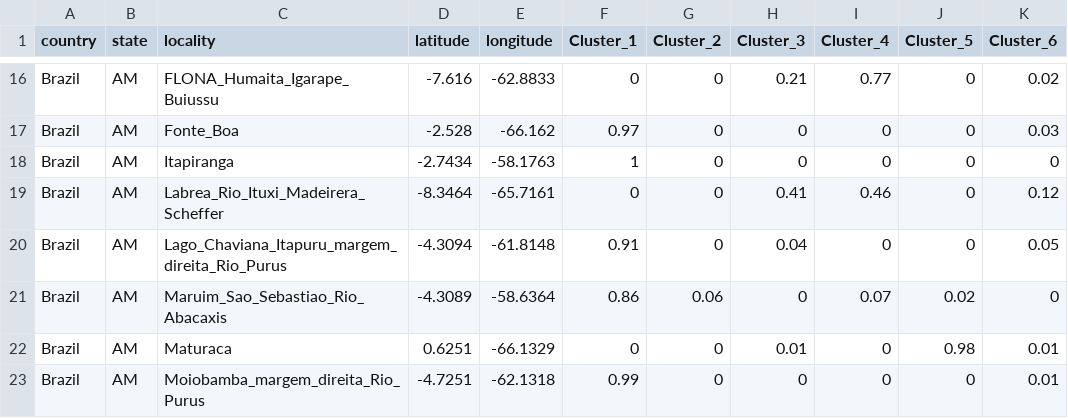
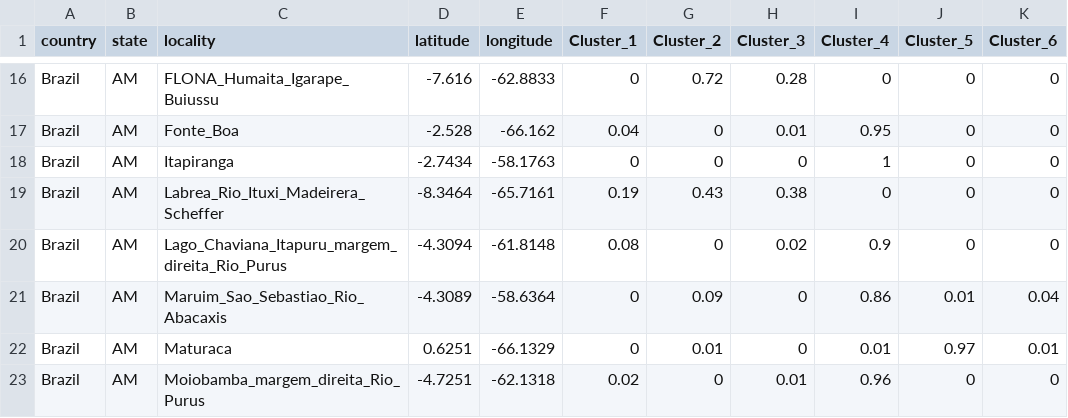
Before and after one commit to ivanprates/2020_gh_fuscoauratus, a CSV file: LEA/SNMF_qmatrices/qmatrix_mean_qscores_by_locality_fusco_R12_c95_n162_m120_a400_K6.csv, drawn as a sheet; only a part is shown, gaps mark what is left out; the diff covers the shown part only.

```diff
--- a/LEA/SNMF_qmatrices/qmatrix_mean_qscores_by_locality_fusco_R12_c95_n162_m120_a400_K6.csv
+++ b/LEA/SNMF_qmatrices/qmatrix_mean_qscores_by_locality_fusco_R12_c95_n162_m120_a400_K6.csv
@@ -16,8 +16,8 @@
-"Brazil","AM","FLONA_Humaita_Igarape_Buiussu",-7.616,-62.8833,0,0,0.21,0.77,0,0.02
-"Brazil","AM","Fonte_Boa",-2.528,-66.162,0.97,0,0,0,0,0.03
-"Brazil","AM","Itapiranga",-2.7434,-58.1763,1,0,0,0,0,0
-"Brazil","AM","Labrea_Rio_Ituxi_Madeirera_Scheffer",-8.3464,-65.7161,0,0,0.41,0.46,0,0.12
-"Brazil","AM","Lago_Chaviana_Itapuru_margem_direita_Rio_Purus",-4.3094,-61.8148,0.91,0,0.04,0,0,0.05
-"Brazil","AM","Maruim_Sao_Sebastiao_Rio_Abacaxis",-4.3089,-58.6364,0.86,0.06,0,0.07,0.02,0
-"Brazil","AM","Maturaca",0.6251,-66.1329,0,0,0.01,0,0.98,0.01
-"Brazil","AM","Moiobamba_margem_direita_Rio_Purus",-4.7251,-62.1318,0.99,0,0,0,0,0.01
+"Brazil","AM","FLONA_Humaita_Igarape_Buiussu",-7.616,-62.8833,0,0.72,0.28,0,0,0
+"Brazil","AM","Fonte_Boa",-2.528,-66.162,0.04,0,0.01,0.95,0,0
+"Brazil","AM","Itapiranga",-2.7434,-58.1763,0,0,0,1,0,0
+"Brazil","AM","Labrea_Rio_Ituxi_Madeirera_Scheffer",-8.3464,-65.7161,0.19,0.43,0.38,0,0,0
+"Brazil","AM","Lago_Chaviana_Itapuru_margem_direita_Rio_Purus",-4.3094,-61.8148,0.08,0,0.02,0.9,0,0
+"Brazil","AM","Maruim_Sao_Sebastiao_Rio_Abacaxis",-4.3089,-58.6364,0,0.09,0,0.86,0.01,0.04
+"Brazil","AM","Maturaca",0.6251,-66.1329,0,0.01,0,0.01,0.97,0.01
+"Brazil","AM","Moiobamba_margem_direita_Rio_Purus",-4.7251,-62.1318,0.02,0,0.01,0.96,0,0
```
Also changed, not shown: 154 edited cells elsewhere in this file, LEA/SNMF_qmatrices/qmatrix_fusco_R12_c95_n162_m120_a400_K6.csv, environmental_analyses/environmental_variables_PCA_loadings.csv, 48 other files.
